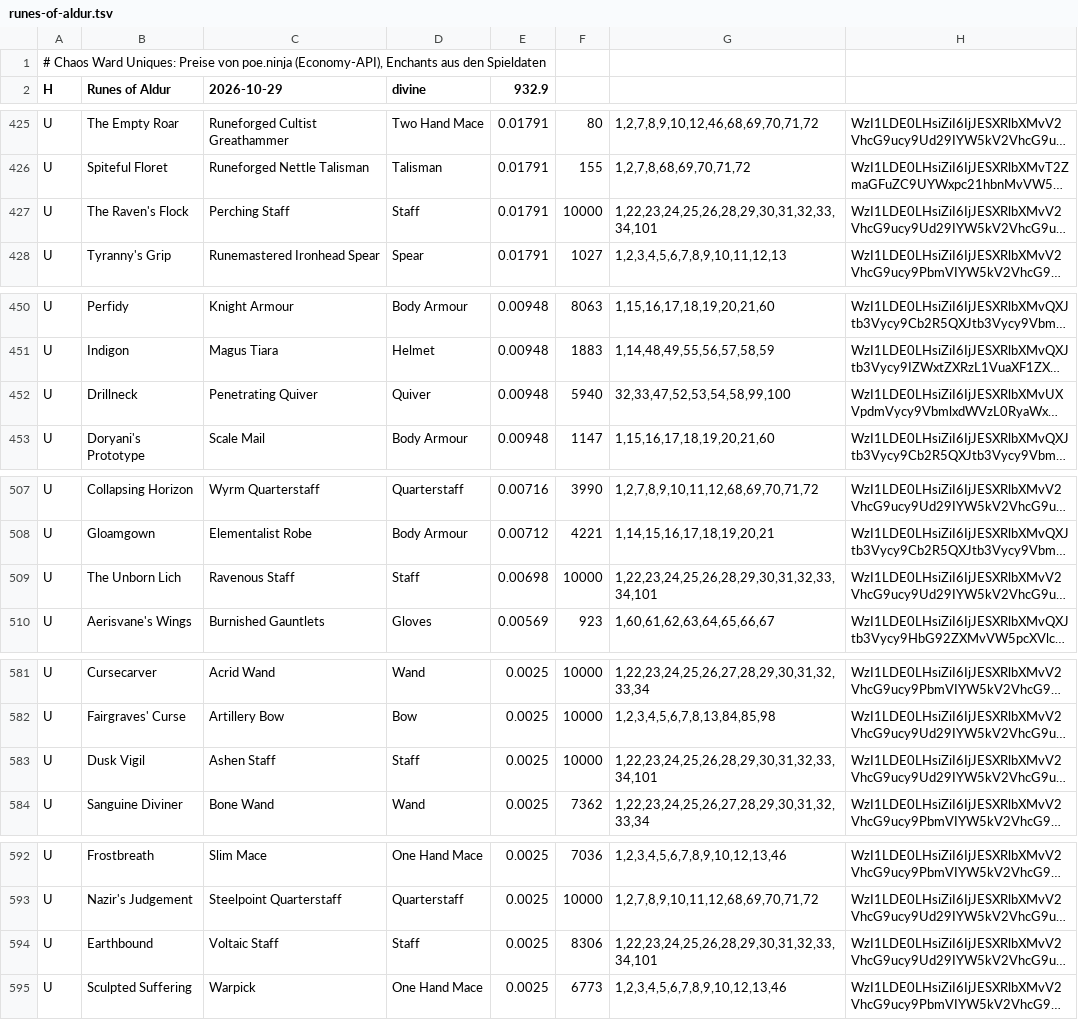
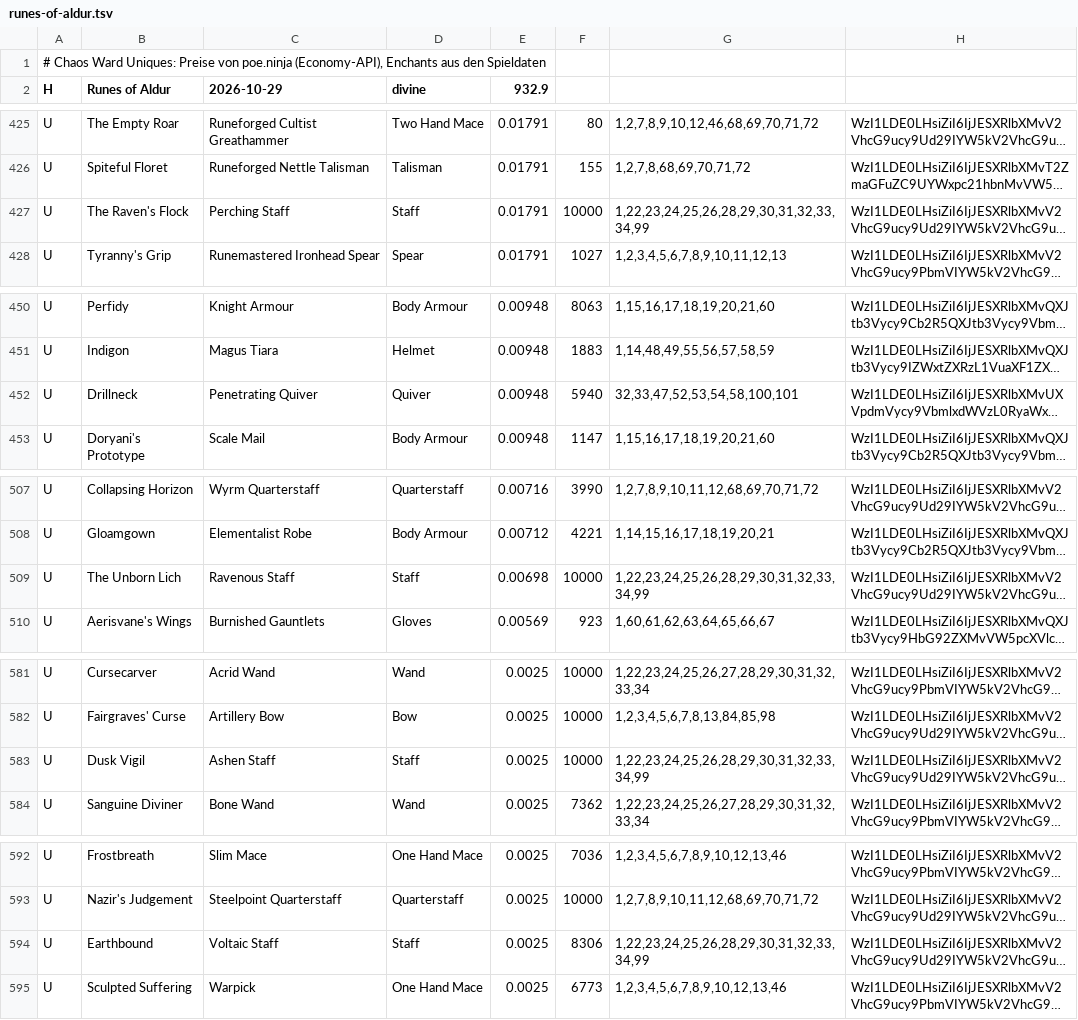
Before and after one commit to moemor/chaos-ward, a TSV file: data/uniques/runes-of-aldur.tsv, drawn as a sheet; only a part is shown, gaps mark what is left out; long unchanged cells end in …; the diff covers the shown part only; the diff names each change by its address in the sheet, - before the commit and + after, or states it on an @@ line.

```diff
--- a/data/uniques/runes-of-aldur.tsv
+++ b/data/uniques/runes-of-aldur.tsv
-G427: 1,22,23,24,25,26,28,29,30,31,32,33,34,101
+G427: 1,22,23,24,25,26,28,29,30,31,32,33,34,99
-G452: 32,33,47,52,53,54,58,99,100
+G452: 32,33,47,52,53,54,58,100,101
-G509: 1,22,23,24,25,26,28,29,30,31,32,33,34,101
+G509: 1,22,23,24,25,26,28,29,30,31,32,33,34,99
-G583: 1,22,23,24,25,26,28,29,30,31,32,33,34,101
+G583: 1,22,23,24,25,26,28,29,30,31,32,33,34,99
-G594: 1,22,23,24,25,26,28,29,30,31,32,33,34,101
+G594: 1,22,23,24,25,26,28,29,30,31,32,33,34,99
```
Also changed, not shown: 19 edited cells elsewhere in this file, data/market/forbidden-rites.tsv, data/market/index.tsv, 4 other files.
